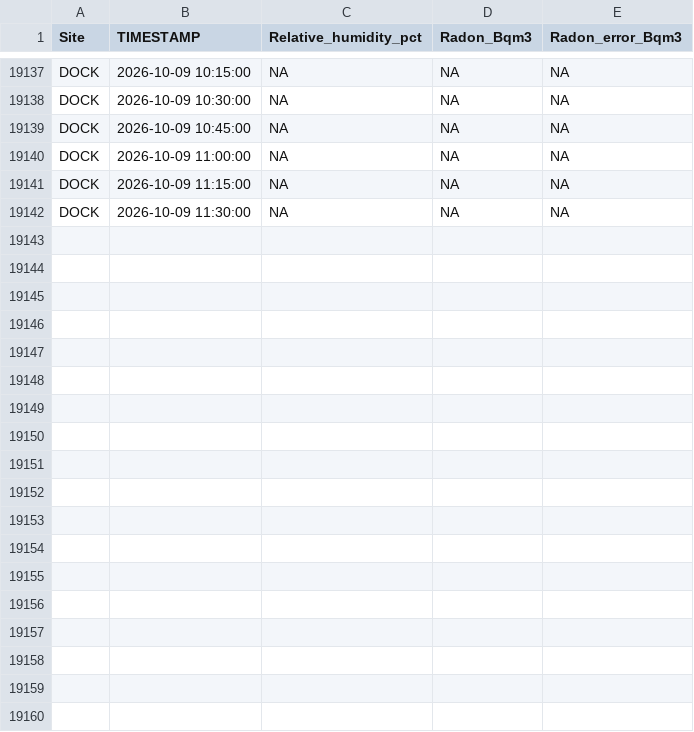
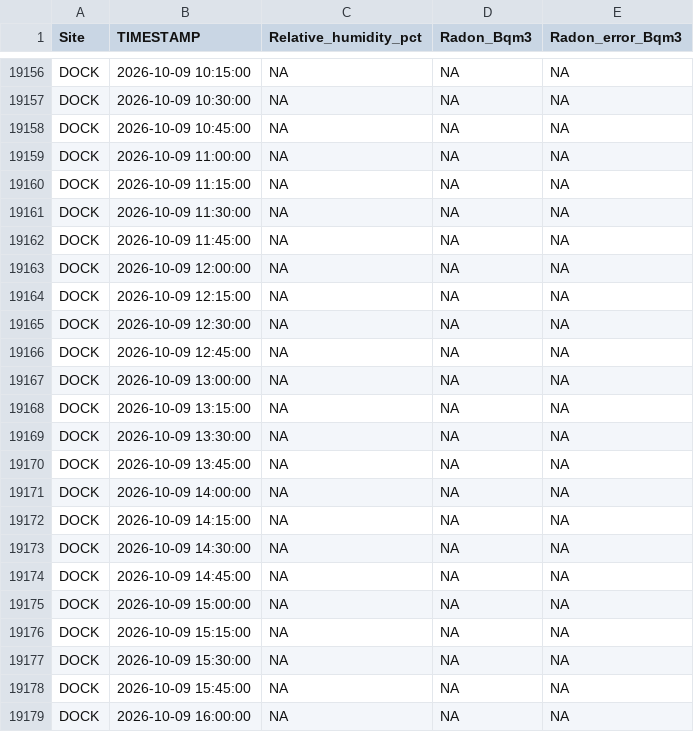
Before and after one commit to wilsonsj100/serc-lateral-flux, a CSV file: Processed_data/GCREW_MARSH_OUTLET_RADON.csv, drawn as a sheet; only a part is shown, gaps mark what is left out; the diff covers the shown part only.

```diff
--- a/Processed_data/GCREW_MARSH_OUTLET_RADON.csv
+++ b/Processed_data/GCREW_MARSH_OUTLET_RADON.csv
@@ -19142 +19161,19 @@
 "DOCK",2026-10-09 11:30:00,NA,NA,NA
+"DOCK",2026-10-09 11:45:00,NA,NA,NA
+"DOCK",2026-10-09 12:00:00,NA,NA,NA
+"DOCK",2026-10-09 12:15:00,NA,NA,NA
+"DOCK",2026-10-09 12:30:00,NA,NA,NA
+"DOCK",2026-10-09 12:45:00,NA,NA,NA
+"DOCK",2026-10-09 13:00:00,NA,NA,NA
+"DOCK",2026-10-09 13:15:00,NA,NA,NA
+"DOCK",2026-10-09 13:30:00,NA,NA,NA
+"DOCK",2026-10-09 13:45:00,NA,NA,NA
+"DOCK",2026-10-09 14:00:00,NA,NA,NA
+"DOCK",2026-10-09 14:15:00,NA,NA,NA
+"DOCK",2026-10-09 14:30:00,NA,NA,NA
+"DOCK",2026-10-09 14:45:00,NA,NA,NA
+"DOCK",2026-10-09 15:00:00,NA,NA,NA
+"DOCK",2026-10-09 15:15:00,NA,NA,NA
+"DOCK",2026-10-09 15:30:00,NA,NA,NA
+"DOCK",2026-10-09 15:45:00,NA,NA,NA
+"DOCK",2026-10-09 16:00:00,NA,NA,NA
```
Also changed, not shown: 19 added rows elsewhere in this file, 8 other files.
